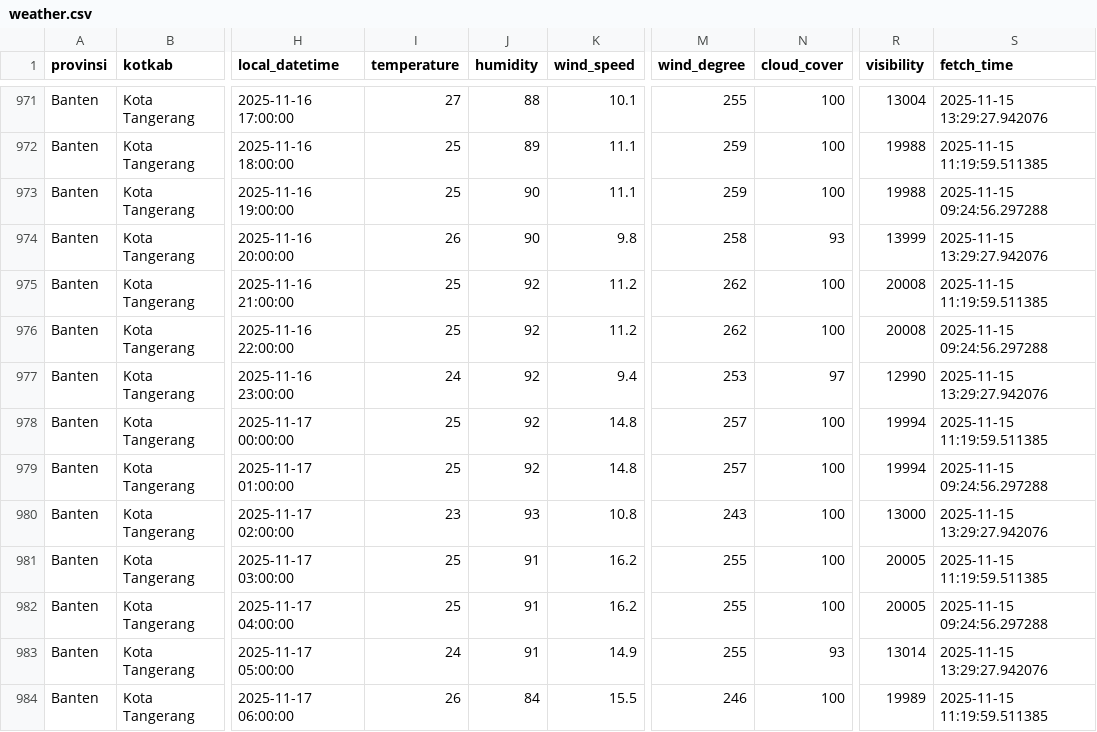
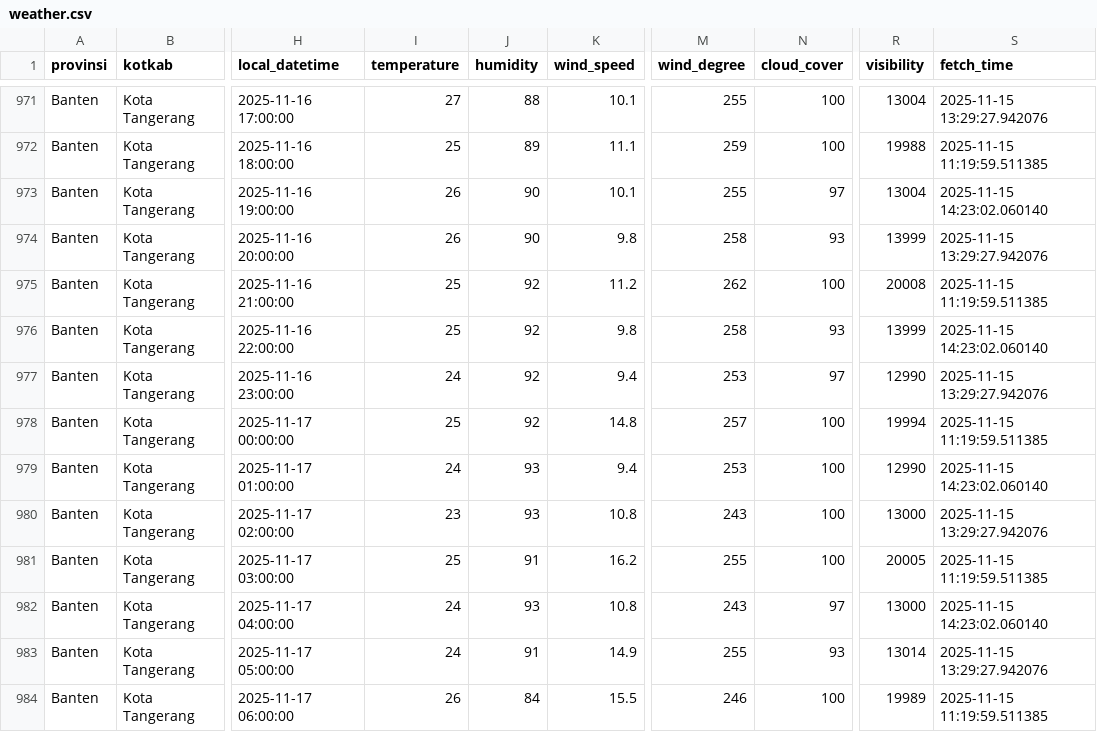
Before and after one commit to f2rra/Eksperimen_SML_Fathur, a CSV file: data/weather.csv, drawn as a sheet; only a part is shown, gaps mark what is left out; the diff covers the shown part only; the diff names each change by its address in the sheet, - before the commit and + after, or states it on an @@ line.

```diff
--- a/data/weather.csv
+++ b/data/weather.csv
-I973 (temperature): 25
+I973 (temperature): 26
-K973 (wind_speed): 11.1
+K973 (wind_speed): 10.1
-M973 (wind_degree): 259
+M973 (wind_degree): 255
-N973 (cloud_cover): 100
+N973 (cloud_cover): 97
-R973 (visibility): 19988
+R973 (visibility): 13004
-S973 (fetch_time): 2025-11-15 09:24:56.297288
+S973 (fetch_time): 2025-11-15 14:23:02.060140
-K976 (wind_speed): 11.2
+K976 (wind_speed): 9.8
-M976 (wind_degree): 262
+M976 (wind_degree): 258
-N976 (cloud_cover): 100
+N976 (cloud_cover): 93
-R976 (visibility): 20008
+R976 (visibility): 13999
-S976 (fetch_time): 2025-11-15 09:24:56.297288
+S976 (fetch_time): 2025-11-15 14:23:02.060140
-I979 (temperature): 25
+I979 (temperature): 24
-J979 (humidity): 92
+J979 (humidity): 93
-K979 (wind_speed): 14.8
+K979 (wind_speed): 9.4
-M979 (wind_degree): 257
+M979 (wind_degree): 253
-R979 (visibility): 19994
+R979 (visibility): 12990
-S979 (fetch_time): 2025-11-15 09:24:56.297288
+S979 (fetch_time): 2025-11-15 14:23:02.060140
-I982 (temperature): 25
+I982 (temperature): 24
-J982 (humidity): 91
+J982 (humidity): 93
-K982 (wind_speed): 16.2
+K982 (wind_speed): 10.8
-M982 (wind_degree): 255
+M982 (wind_degree): 243
-N982 (cloud_cover): 100
+N982 (cloud_cover): 97
-R982 (visibility): 20005
+R982 (visibility): 13000
-S982 (fetch_time): 2025-11-15 09:24:56.297288
+S982 (fetch_time): 2025-11-15 14:23:02.060140
```
Also changed, not shown: 97 edited cells elsewhere in this file, preprocessing/weather_preprocessed.csv.
